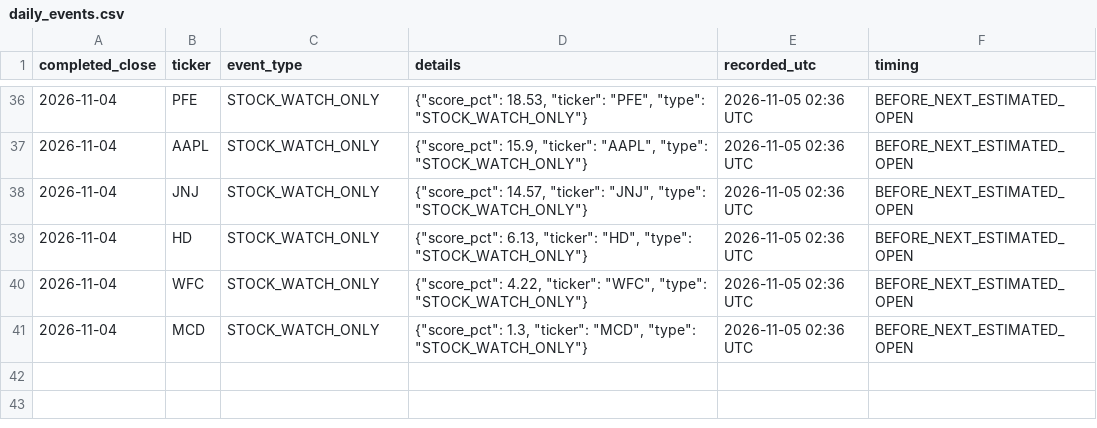
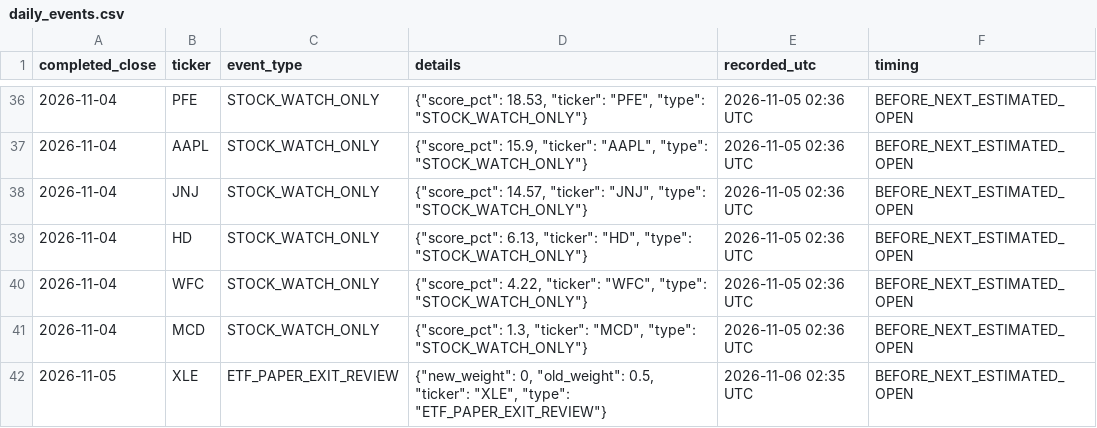
Before and after one commit to aaronleeweien/signaldesk-research, a CSV file: research/daily_events.csv, drawn as a sheet; only a part is shown, gaps mark what is left out; the diff names each change by its address in the sheet, - before the commit and + after, or states it on an @@ line.

```diff
--- a/research/daily_events.csv
+++ b/research/daily_events.csv
+row 42: 2026-11-05 | XLE | ETF_PAPER_EXIT_REVIEW | {"new_weight": 0, "old_weight": 0.5, "ticker": "XLE", "type": "ETF_PAPER_EXIT_REVIEW"} | 2026-11-06 02:35 UTC | BEFORE_NEXT_ESTIMATED_OPEN
```
Also changed, not shown: research/factor_paper.csv, research/paper_signals.csv, 29 other files.
